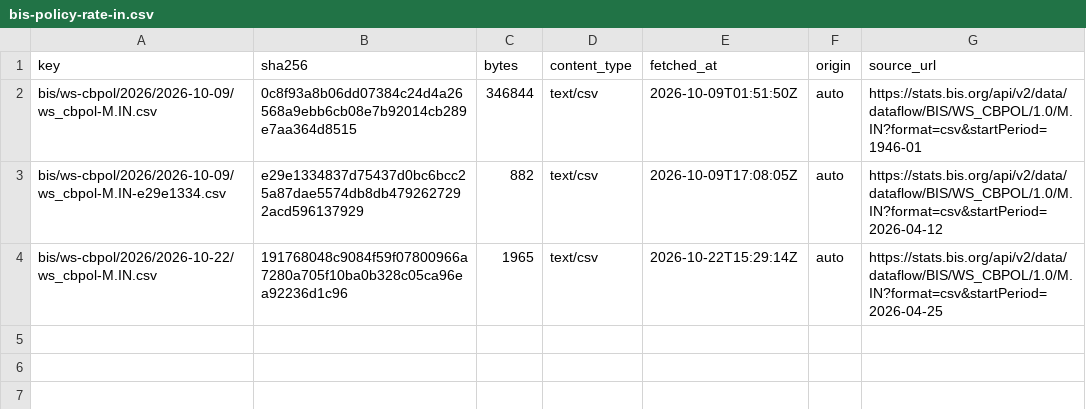
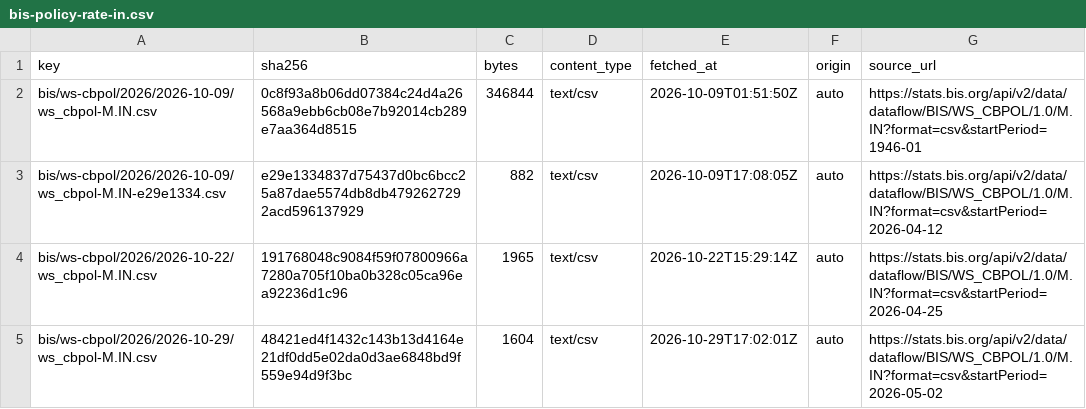
Before and after one commit to xfina-dev/xfina-data, a CSV file: v1/manifests/bis-policy-rate-in.csv, drawn as a sheet.

```diff
--- a/v1/manifests/bis-policy-rate-in.csv
+++ b/v1/manifests/bis-policy-rate-in.csv
@@ -4 +4,2 @@ bis/ws-cbpol/2026/2026-10-09/ws_cbpol-M.IN-e29e1334.csv,e29e1334837d75437d0bc6bc
 bis/ws-cbpol/2026/2026-10-22/ws_cbpol-M.IN.csv,191768048c9084f59f07800966a7280a705f10ba0b328c05ca96ea92236d1c96,1965,text/csv,2026-10-22T15:29:14Z,auto,https://stats.bis.org/api/v2/data/dataflow/BIS/WS_CBPOL/1.0/M.IN?format=csv&startPeriod=2026-04-25
+bis/ws-cbpol/2026/2026-10-29/ws_cbpol-M.IN.csv,48421ed4f1432c143b13d4164e21df0dd5e02da0d3ae6848bd9f559e94d9f3bc,1604,text/csv,2026-10-29T17:02:01Z,auto,https://stats.bis.org/api/v2/data/dataflow/BIS/WS_CBPOL/1.0/M.IN?format=csv&startPeriod=2026-05-02
```
Also changed, not shown: v1/fx/bis-usd-inr.csv, v1/fx/sbi-forex-card-usd.csv, 4 other files.
